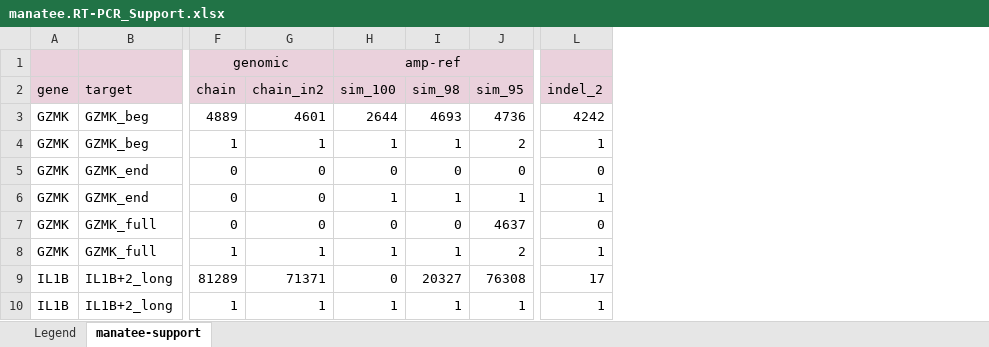
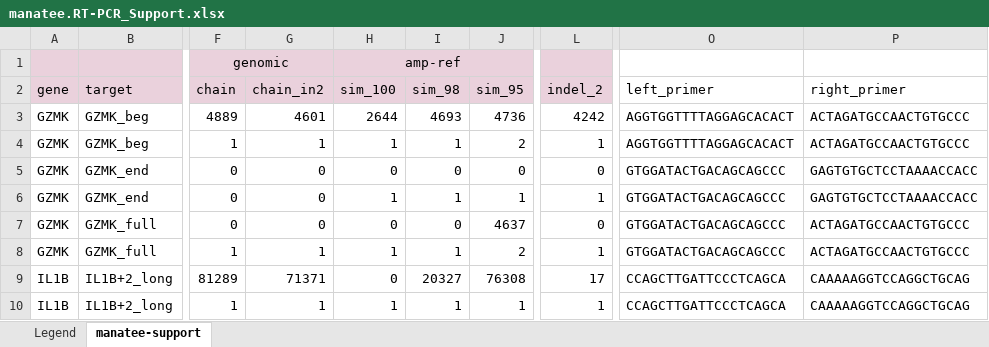
Before and after one commit to diekhans/lrgasp-experimental-eval, an Excel workbook: evaluation/manatee/manatee.RT-PCR_Support.xlsx, sheet manatee-support, drawn as a sheet; only a part is shown, gaps mark what is left out; values as stored, in another font and other column widths than the file's, no borders; conditional formats not drawn; the diff names each change by its address in the sheet, - before the commit and + after, or states it on an @@ line.

```diff
--- a/evaluation/manatee/manatee.RT-PCR_Support.xlsx (sheet manatee-support)
+++ b/evaluation/manatee/manatee.RT-PCR_Support.xlsx (sheet manatee-support)
+column O (left_primer), rows 3-10: AGGTGGTTTTAGGAGCACACT | AGGTGGTTTTAGGAGCACACT | GTGGATACTGACAGCAGCCC | GTGGATACTGACAGCAGCCC | GTGGATACTGACAGCAGCCC | GTGGATACTGACAGCAGCCC | CCAGCTTGATTCCCTCAGCA | CCAGCTTGATTCCCTCAGCA
+column P (right_primer), rows 3-10: ACTAGATGCCAACTGTGCCC | ACTAGATGCCAACTGTGCCC | GAGTGTGCTCCTAAAACCACC | GAGTGTGCTCCTAAAACCACC | ACTAGATGCCAACTGTGCCC | ACTAGATGCCAACTGTGCCC | CAAAAAGGTCCAGGCTGCAG | CAAAAAGGTCCAGGCTGCAG
-G1 fill: none
+G1 fill: #EAD1DC
-I1:J1 fill: none
+I1:J1 fill: #EAD1DC
-L1 fill: none
+L1 fill: #EAD1DC
```
Also changed, not shown: sheet Legend, evaluation/WTC11/WTC11.RT-PCR_Support.xlsx, 6 other files.
